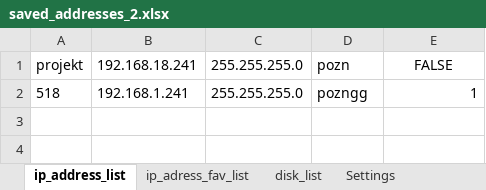
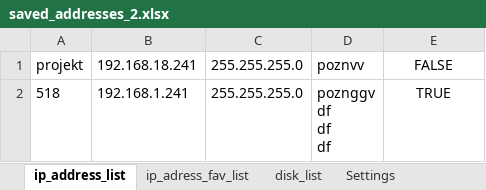
Before and after one commit to Jakubhl/Work, an Excel workbook: TRIMAZKON/saved_addresses_2.xlsx, sheet ip_address_list, drawn as a sheet; values as stored, in another font and other column widths than the file's, no borders; ↵ is a line break in a cell; the diff names each change by its address in the sheet, - before the commit and + after, or states it on an @@ line.

```diff
--- a/TRIMAZKON/saved_addresses_2.xlsx (sheet ip_address_list)
+++ b/TRIMAZKON/saved_addresses_2.xlsx (sheet ip_address_list)
-D1: pozn
+D1: poznvv
-D2 (poznvv): pozngg
+D2 (poznvv): poznggv ↵ df ↵ df ↵ df
-E2 (FALSE): 1
+E2 (FALSE): TRUE
-E2 alignment: right
+E2 alignment: center
```
Also changed, not shown: sheet Settings, sheet ip_adress_fav_list, 4 other files.
